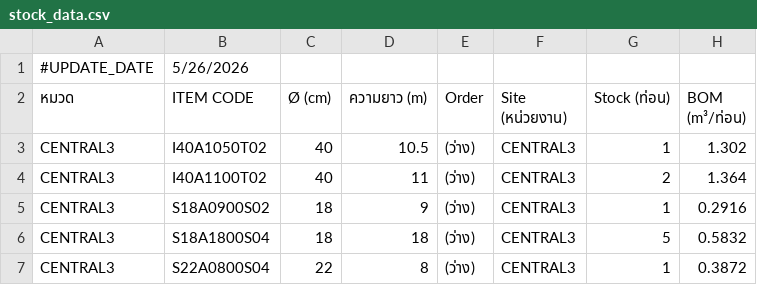
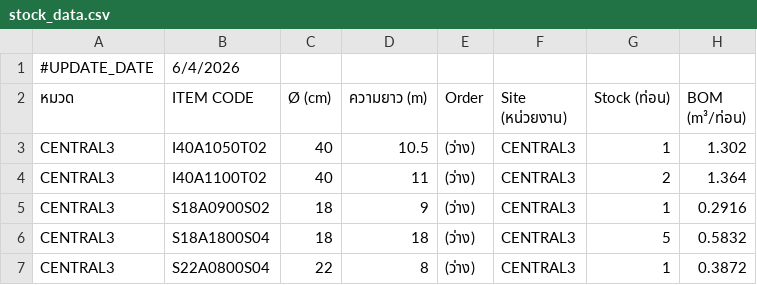
Before and after one commit to OatPaco/Mhee, a CSV file: stock_data.csv, drawn as a sheet; only a part is shown; the diff names each change by its address in the sheet, - before the commit and + after, or states it on an @@ line.

Commit message:
Update stock_data.csv

```diff
--- a/stock_data.csv
+++ b/stock_data.csv
-B1 (ITEM CODE): 5/26/2026
+B1 (ITEM CODE): 6/4/2026
```
